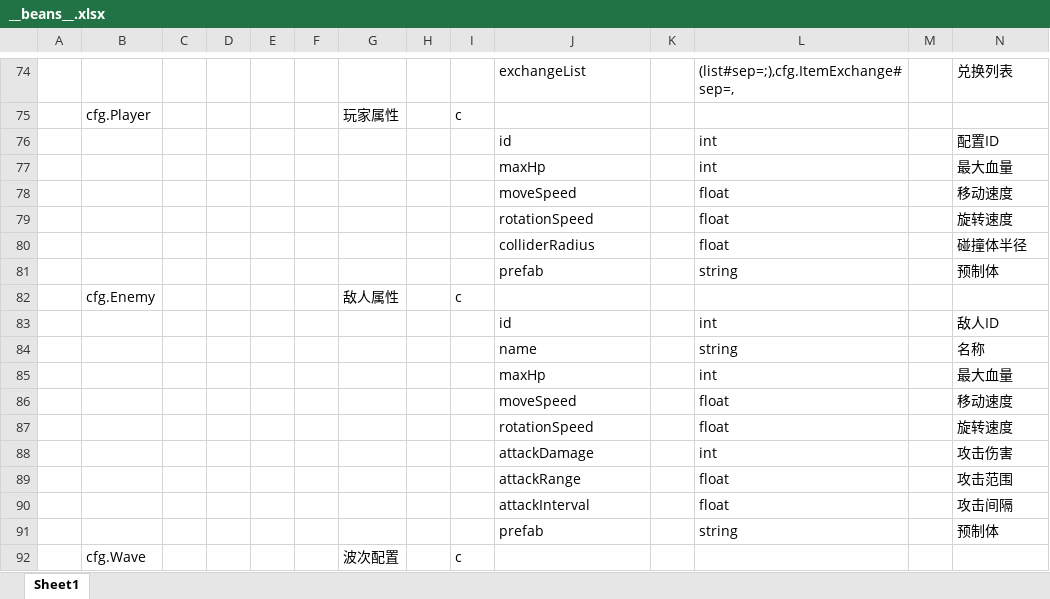
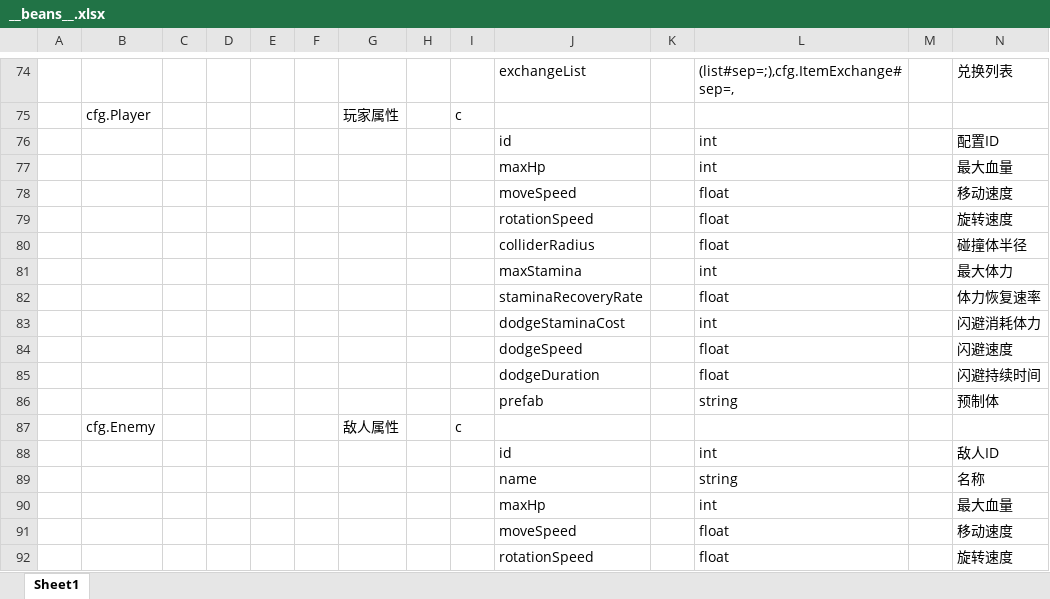
Before and after one commit to noobguy123456/AfterToken, an Excel workbook: AfterToken/Configs/GameConfig/Datas/__beans__.xlsx, sheet Sheet1, drawn as a sheet; only a part is shown, gaps mark what is left out; the shorter side is filled out with more unchanged rows; values as stored, in another font and other column widths than the file's, no borders; rows hold the shown columns only; the diff names each change by its address in the sheet, - before the commit and + after, or states it on an @@ line.

```diff
--- a/AfterToken/Configs/GameConfig/Datas/__beans__.xlsx (sheet Sheet1)
+++ b/AfterToken/Configs/GameConfig/Datas/__beans__.xlsx (sheet Sheet1)
+row 81:  |  |  |  |  |  |  |  |  | maxStamina |  | int |  | 最大体力
+row 82:  |  |  |  |  |  |  |  |  | staminaRecoveryRate |  | float |  | 体力恢复速率
+row 83:  |  |  |  |  |  |  |  |  | dodgeStaminaCost |  | int |  | 闪避消耗体力
+row 84:  |  |  |  |  |  |  |  |  | dodgeSpeed |  | float |  | 闪避速度
+row 85:  |  |  |  |  |  |  |  |  | dodgeDuration |  | float |  | 闪避持续时间
```
Also changed, not shown: 5 other files.
